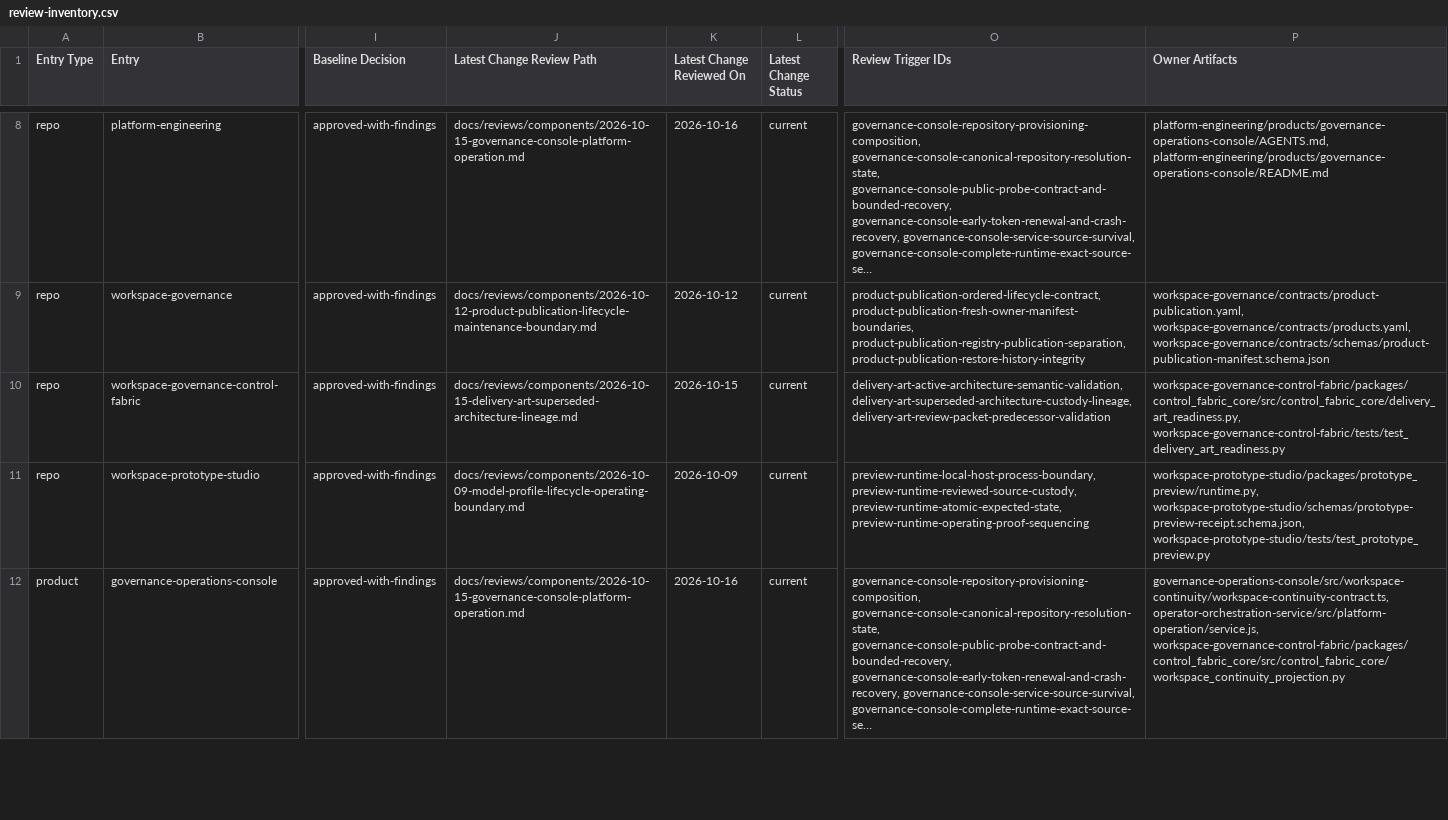
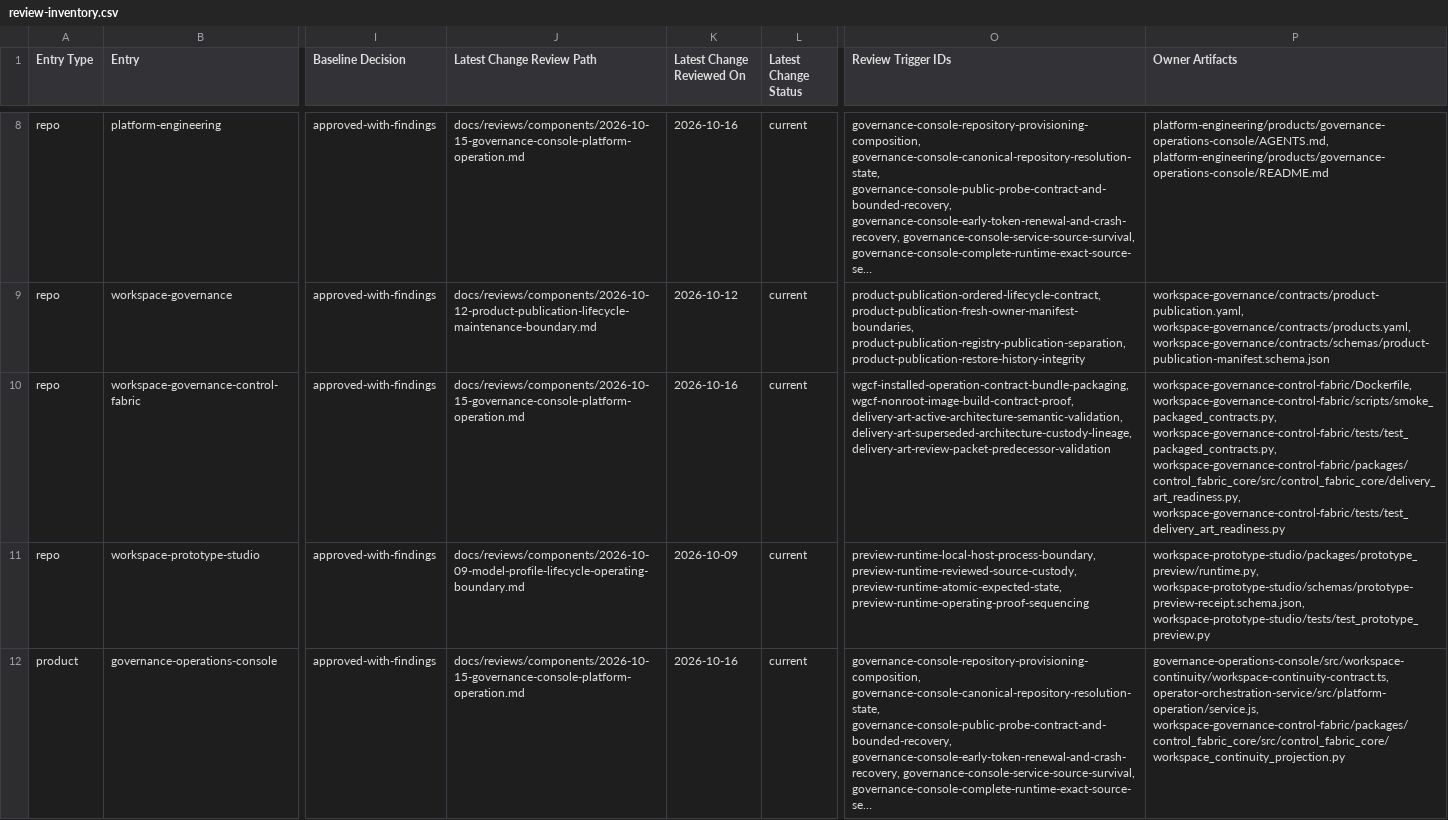
Before and after one commit to mfshaf7/security-architecture, a CSV file: registers/csv/review-inventory.csv, drawn as a sheet; only a part is shown, gaps mark what is left out; long unchanged cells end in …; the diff names each change by its address in the sheet, - before the commit and + after, or states it on an @@ line.

```diff
--- a/registers/csv/review-inventory.csv
+++ b/registers/csv/review-inventory.csv
-J10 (Latest Change Review Path): docs/reviews/components/2026-10-15-delivery-art-superseded-architecture-lineage.md
+J10 (Latest Change Review Path): docs/reviews/components/2026-10-15-governance-console-platform-operation.md
-K10 (Latest Change Reviewed On): 2026-10-15
+K10 (Latest Change Reviewed On): 2026-10-16
-O10 (Review Trigger IDs): delivery-art-active-architecture-semantic-validation, delivery-art-superseded-architecture-custody-lineage,…
+O10 (Review Trigger IDs): wgcf-installed-operation-contract-bundle-packaging, wgcf-nonroot-image-build-contract-proof, delivery-art-active-architecture-semantic-validation, delivery-art-superseded-architecture-custody-lineage,…
-P10 (Owner Artifacts): workspace-governance-control-fabric/packages/control_fabric_core/src/control_fabric_core/delivery_art_readiness.py, workspace-governance-control-fabric/tests/test_delivery_art_readiness.py
+P10 (Owner Artifacts): workspace-governance-control-fabric/Dockerfile, workspace-governance-control-fabric/scripts/smoke_packaged_contracts.py, workspace-governance-control-fabric/tests/test_packaged_contracts.py, workspace-governance-control-fabric/packages/control_fabric_core/src/control_fabric_core/delivery_art_readiness.py, workspace-governance-control-fabric/tests/test_delivery_art_readiness.py
```
Also changed, not shown: 4 other files.
